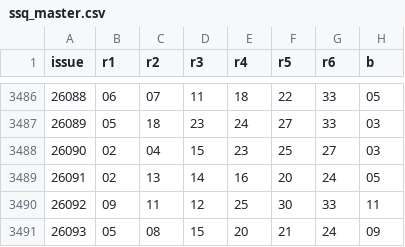
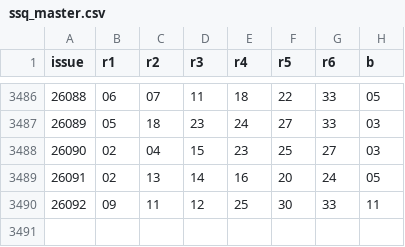
Before and after one commit to bbqddt/ssq-evo, a CSV file: ssq_master.csv, drawn as a sheet; only a part is shown, gaps mark what is left out.

```diff
--- a/ssq_master.csv
+++ b/ssq_master.csv
@@ -3490,2 +3490 @@ issue,r1,r2,r3,r4,r5,r6,b
 26092,09,11,12,25,30,33,11
-26093,05,08,15,20,21,24,09
```
Also changed, not shown: 7 other files.
